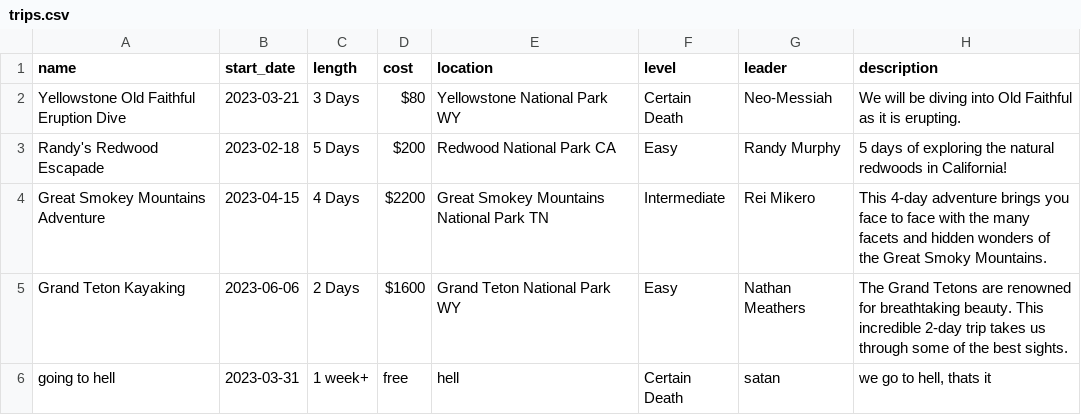
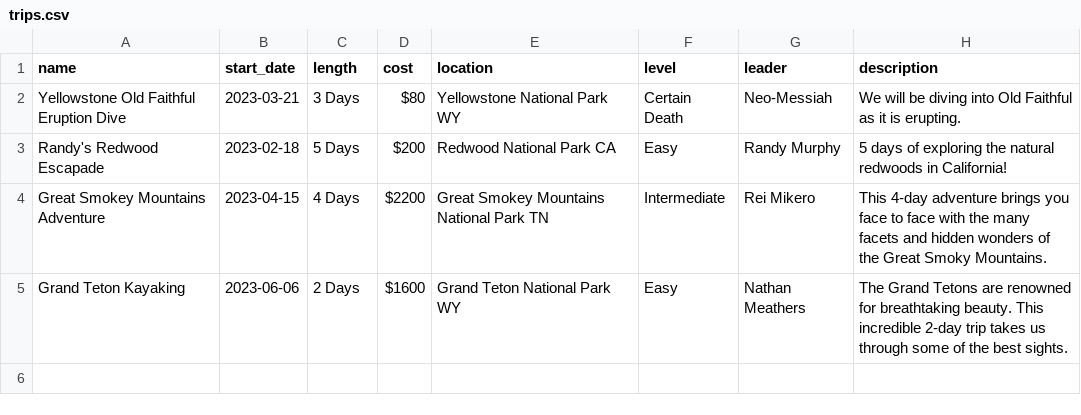
Before and after one commit to gavsimps/I211_project, a CSV file: trips.csv, drawn as a sheet; the diff names each change by its address in the sheet, - before the commit and + after, or states it on an @@ line.

```diff
--- a/trips.csv
+++ b/trips.csv
-row 6: going to hell | 2023-03-31 | 1 week+ | free | hell | Certain Death | satan | we go to hell, thats it
```
Also changed, not shown: 1 other file.
